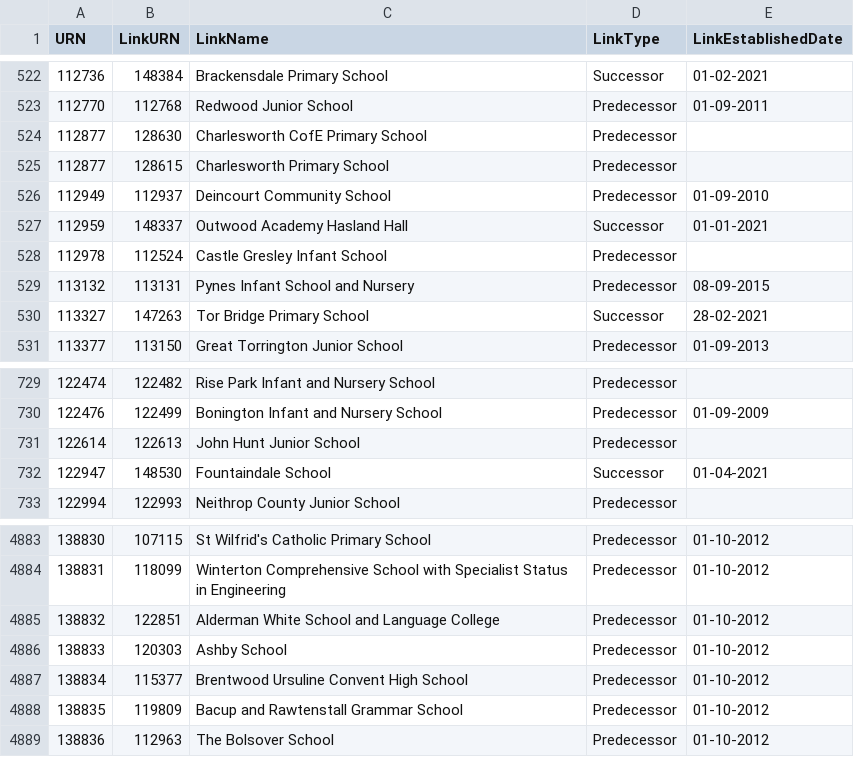
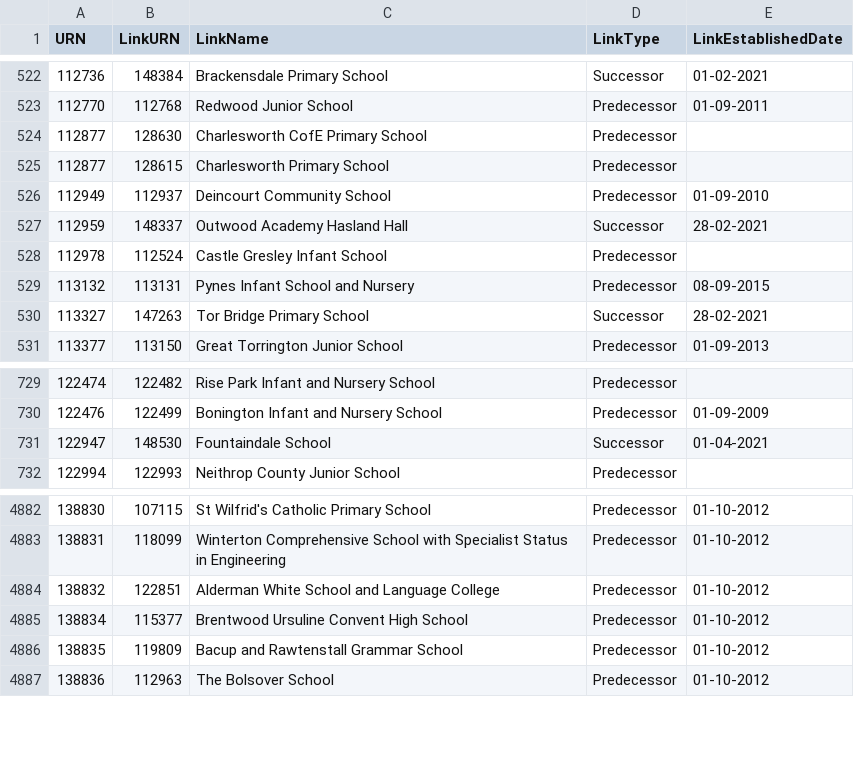
Before and after one commit to aircury/public-uk-education-data, a CSV file: edubase/state-funded/links_edubaseallstatefunded.csv, drawn as a sheet; only a part is shown, gaps mark what is left out.

Commit message:
[Cron] Updated Edubase

```diff
--- a/edubase/state-funded/links_edubaseallstatefunded.csv
+++ b/edubase/state-funded/links_edubaseallstatefunded.csv
@@ -526,3 +526,3 @@
 112949,112937,"Deincourt Community School","Predecessor","01-09-2010"
-112959,148337,"Outwood Academy Hasland Hall","Successor","01-01-2021"
+112959,148337,"Outwood Academy Hasland Hall","Successor","28-02-2021"
 112978,112524,"Castle Gresley Infant School","Predecessor",""
@@ -730,3 +730,2 @@
 122476,122499,"Bonington Infant and Nursery School","Predecessor","01-09-2009"
-122614,122613,"John Hunt Junior School","Predecessor",""
 122947,148530,"Fountaindale School","Successor","01-04-2021"
@@ -4885,3 +4884,2 @@
 138832,122851,"Alderman White School and Language College","Predecessor","01-10-2012"
-138833,120303,"Ashby School","Predecessor","01-10-2012"
 138834,115377,"Brentwood Ursuline Convent High School","Predecessor","01-10-2012"
```
Also changed, not shown: edubase/academies-and-free-schools/links_edubaseallacademiesandfree.csv, 6 other files.
